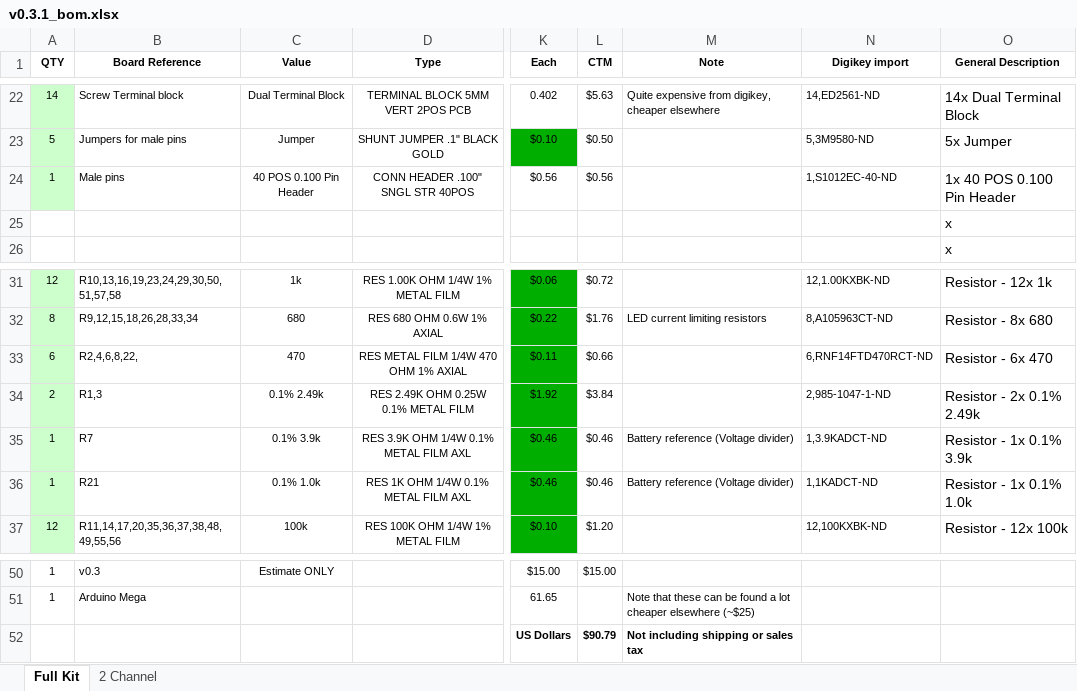
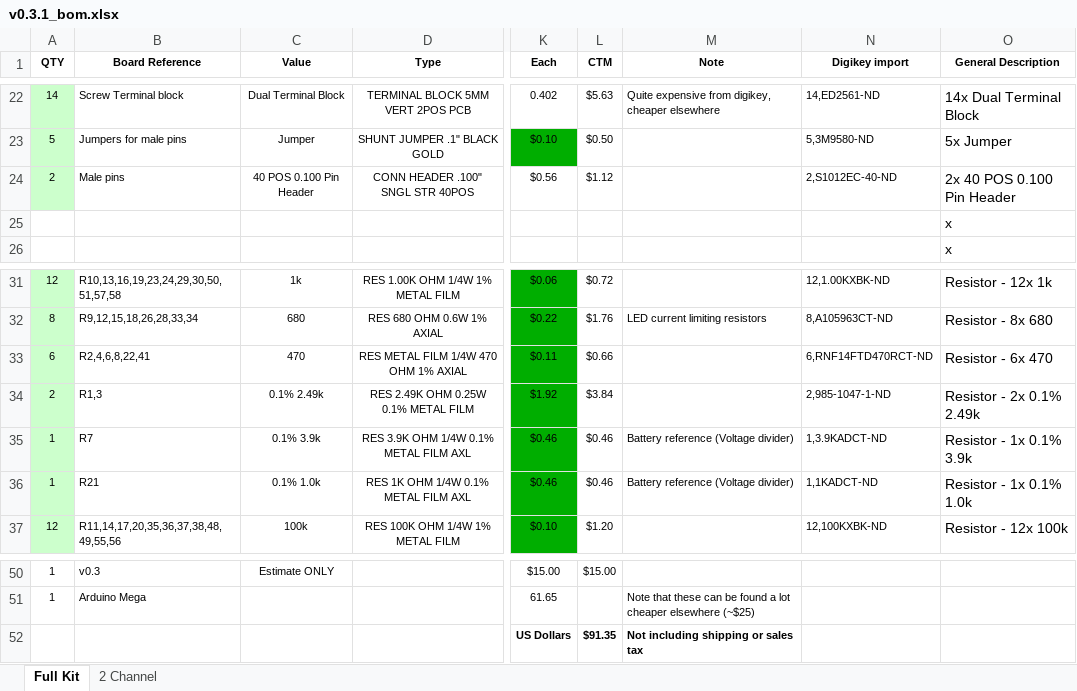
Before and after one commit to speeduino/speeduino, an Excel workbook: reference/hardware/v0.3/v0.3.1_bom.xlsx, sheet Full Kit, drawn as a sheet; only a part is shown, gaps mark what is left out; values as stored, in another font and other column widths than the file's, no borders; the diff names each change by its address in the sheet, - before the commit and + after, or states it on an @@ line.

Commit message:
Add missing label for R41 in the BOM

```diff
--- a/reference/hardware/v0.3/v0.3.1_bom.xlsx (sheet Full Kit)
+++ b/reference/hardware/v0.3/v0.3.1_bom.xlsx (sheet Full Kit)
-A24 (QTY): 1
+A24 (QTY): 2
-L24 (CTM): $0.56
+L24 (CTM): $1.12
-N24 (Digikey import): 1,S1012EC-40-ND
+N24 (Digikey import): 2,S1012EC-40-ND
-O24 (General Description): 1x 40 POS 0.100 Pin Header
+O24 (General Description): 2x 40 POS 0.100 Pin Header
-B33 (Board Reference): R2,4,6,8,22,
+B33 (Board Reference): R2,4,6,8,22,41
-L52 (CTM): $90.79
+L52 (CTM): $91.35
```
Also changed, not shown: sheet 2 Channel.
